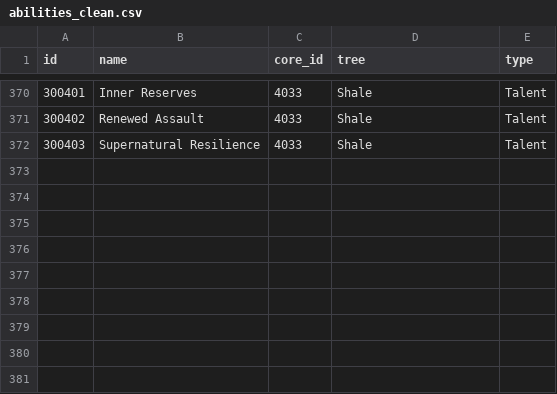
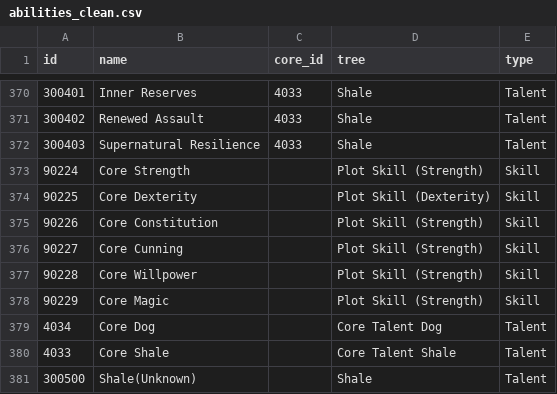
Before and after one commit to AlekseiTovkachev/dragon-age-save-editor, a CSV file: data_sources/abilities_clean.csv, drawn as a sheet; only a part is shown, gaps mark what is left out; the diff names each change by its address in the sheet, - before the commit and + after, or states it on an @@ line.

Commit message:
Made some refactoring, currently save_editor will load the save and read all the data needed and create a modified save; fixed some bugs in gff4 and added some missing abilities. At the moment the program is able to read, update and create an updated save

```diff
--- a/data_sources/abilities_clean.csv
+++ b/data_sources/abilities_clean.csv
+row 373: 90224 | Core Strength |  | Plot Skill (Strength) | Skill
+row 374: 90225 | Core Dexterity |  | Plot Skill (Dexterity) | Skill
+row 375: 90226 | Core Constitution |  | Plot Skill (Strength) | Skill
+row 376: 90227 | Core Cunning |  | Plot Skill (Strength) | Skill
+row 377: 90228 | Core Willpower |  | Plot Skill (Strength) | Skill
+row 378: 90229 | Core Magic |  | Plot Skill (Strength) | Skill
+row 379: 4034 | Core Dog |  | Core Talent Dog | Talent
+row 380: 4033 | Core Shale |  | Core Talent Shale | Talent
+row 381: 300500 | Shale(Unknown) |  | Shale | Talent
```
Also changed, not shown: data_sources/abilities.csv, 11 other files.
